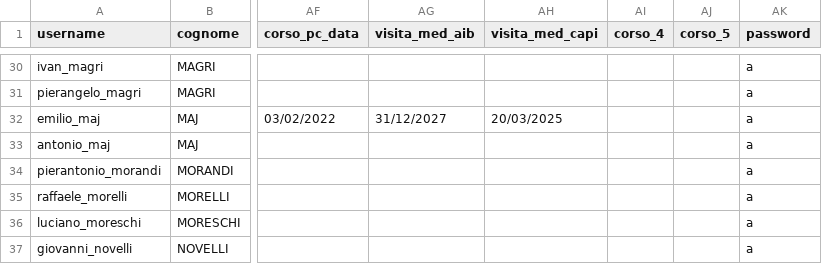
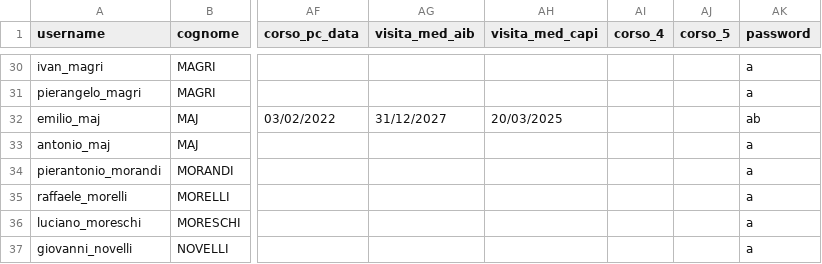
Before and after one commit to emiliomaj60-lang/prot_civ_vas, a CSV file: static/iscritti.csv, drawn as a sheet; only a part is shown, gaps mark what is left out; the diff names each change by its address in the sheet, - before the commit and + after, or states it on an @@ line.

Commit message:
Aggiornamento automatico static/iscritti.csv

```diff
--- a/static/iscritti.csv
+++ b/static/iscritti.csv
-AK32 (password): a
+AK32 (password): ab
```
